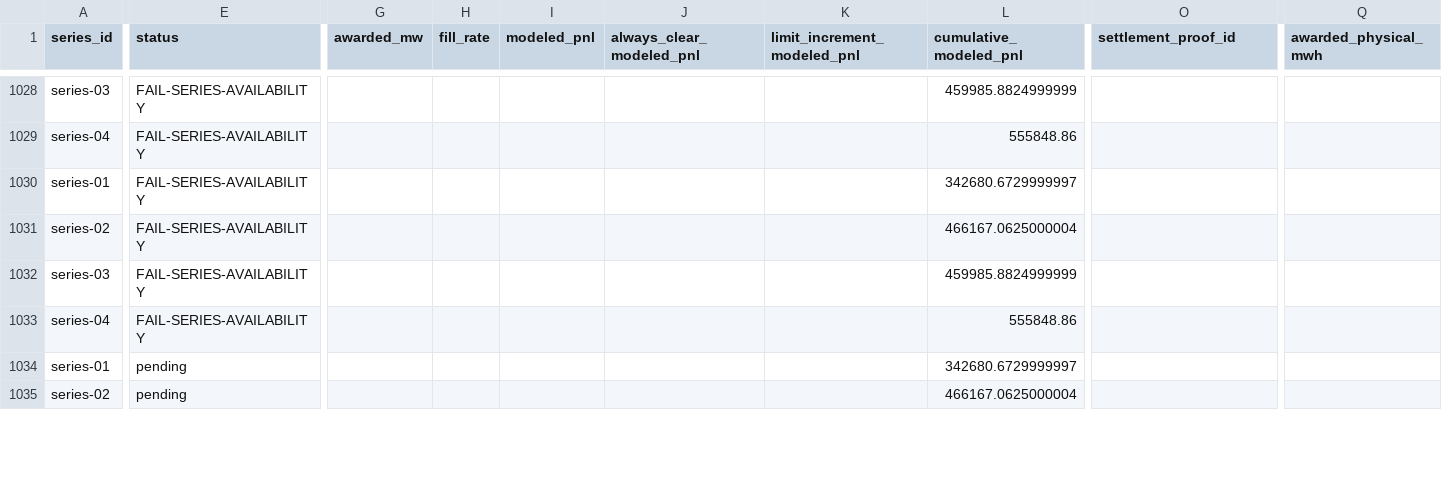
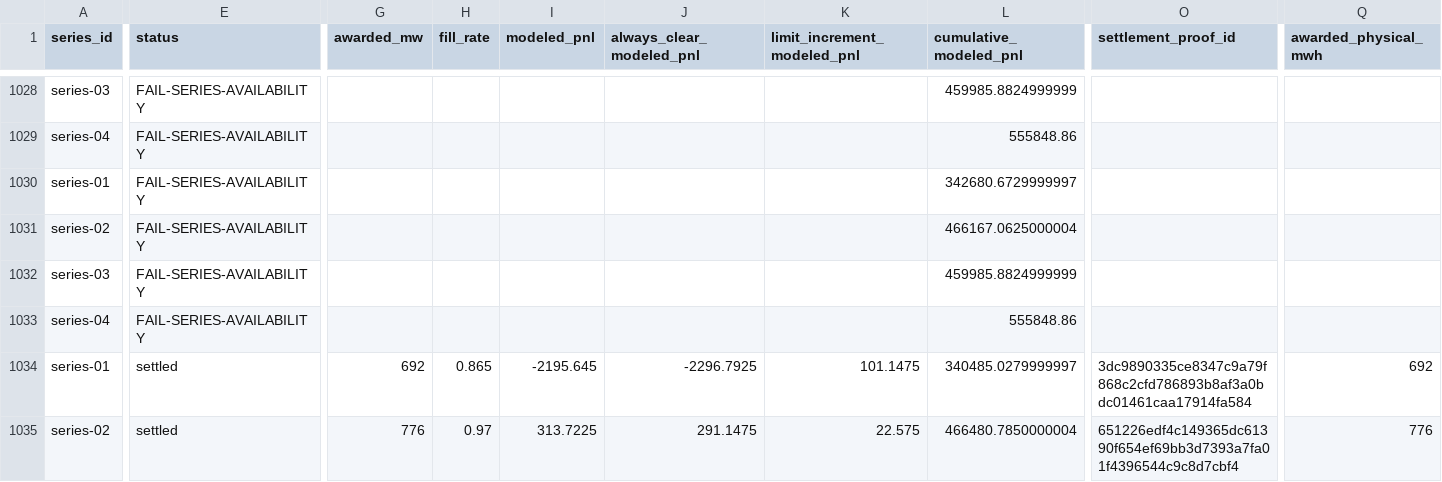
Before and after one commit to jameskim247/ptp-track-record, a CSV file: data/comparison/daily.csv, drawn as a sheet; only a part is shown, gaps mark what is left out; the diff covers the shown part only; the diff names each change by its address in the sheet, - before the commit and + after, or states it on an @@ line.

```diff
--- a/data/comparison/daily.csv
+++ b/data/comparison/daily.csv
-E1034:E1035 (status): pending
+E1034:E1035 (status): settled
-G1034 (awarded_mw): (empty)
+G1034 (awarded_mw): 692
-H1034 (fill_rate): (empty)
+H1034 (fill_rate): 0.865
-I1034 (modeled_pnl): (empty)
+I1034 (modeled_pnl): -2195.645
-J1034 (always_clear_modeled_pnl): (empty)
+J1034 (always_clear_modeled_pnl): -2296.7925
-K1034 (limit_increment_modeled_pnl): (empty)
+K1034 (limit_increment_modeled_pnl): 101.1475
-L1034 (cumulative_modeled_pnl): 342680.6729999997
+L1034 (cumulative_modeled_pnl): 340485.0279999997
-O1034 (settlement_proof_id): (empty)
+O1034 (settlement_proof_id): 3dc9890335ce8347c9a79f868c2cfd786893b8af3a0bdc01461caa17914fa584
-Q1034 (awarded_physical_mwh): (empty)
+Q1034 (awarded_physical_mwh): 692
-G1035 (awarded_mw): (empty)
+G1035 (awarded_mw): 776
-H1035 (fill_rate): (empty)
+H1035 (fill_rate): 0.97
-I1035 (modeled_pnl): (empty)
+I1035 (modeled_pnl): 313.7225
-J1035 (always_clear_modeled_pnl): (empty)
+J1035 (always_clear_modeled_pnl): 291.1475
-K1035 (limit_increment_modeled_pnl): (empty)
+K1035 (limit_increment_modeled_pnl): 22.575
-L1035 (cumulative_modeled_pnl): 466167.0625000004
+L1035 (cumulative_modeled_pnl): 466480.7850000004
-O1035 (settlement_proof_id): (empty)
+O1035 (settlement_proof_id): 651226edf4c149365dc61390f654ef69bb3d7393a7fa01f4396544c9c8d7cbf4
-Q1035 (awarded_physical_mwh): (empty)
+Q1035 (awarded_physical_mwh): 776
```
Also changed, not shown: 35 edited cells elsewhere in this file, data/series-01/daily.csv, data/series-01/summary.csv, 18 other files.
